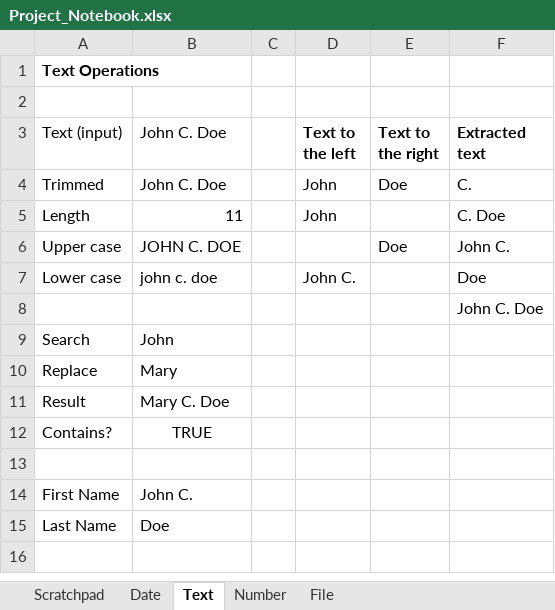
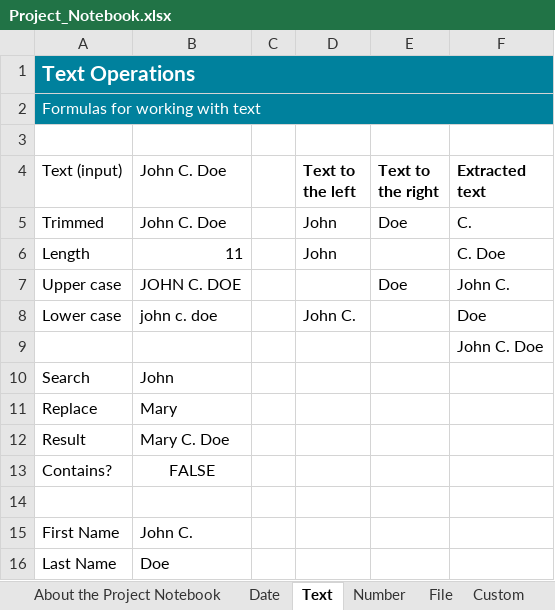
Before and after one commit to AndrewBrianHall/StudioXTemplates, an Excel workbook: Download File from Website/Project_Notebook.xlsx, sheet Text, drawn as a sheet; values as stored, in another font and other column widths than the file's, no borders; addresses are those after the commit; the diff names each change by its address in the sheet, - before the commit and + after, or states it on an @@ line.

Commit message:
Updating template per Project Notebook changes

```diff
--- a/Download File from Website/Project_Notebook.xlsx (sheet Text)
+++ b/Download File from Website/Project_Notebook.xlsx (sheet Text)
-sheet tab: Scratchpad
+sheet tab: About the Project Notebook
+sheet tab: Custom
-A1:F1 fill: none
+A1:F1 fill: #00819D
-A1 text colour: black
+A1 text colour: #FFFFFF, text size: larger
+A1:F1 merged
+row 2: Formulas for working with text
-B13 (John C. Doe): TRUE
+B13 (John C. Doe): FALSE
```
Also changed, not shown: sheet Date, sheet About the Project Notebook, sheet File, sheet Number, formulas that keep their value, charts or pictures, 2 other files.
